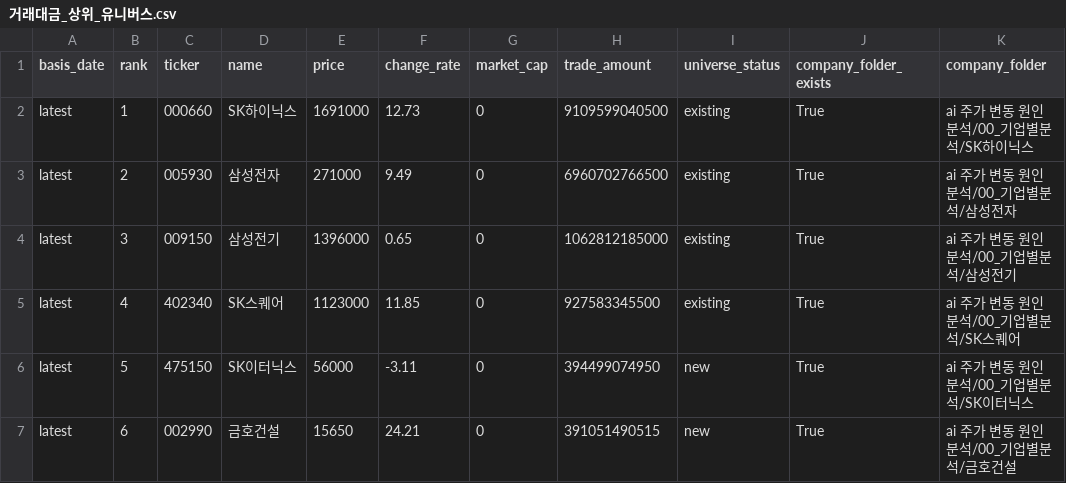
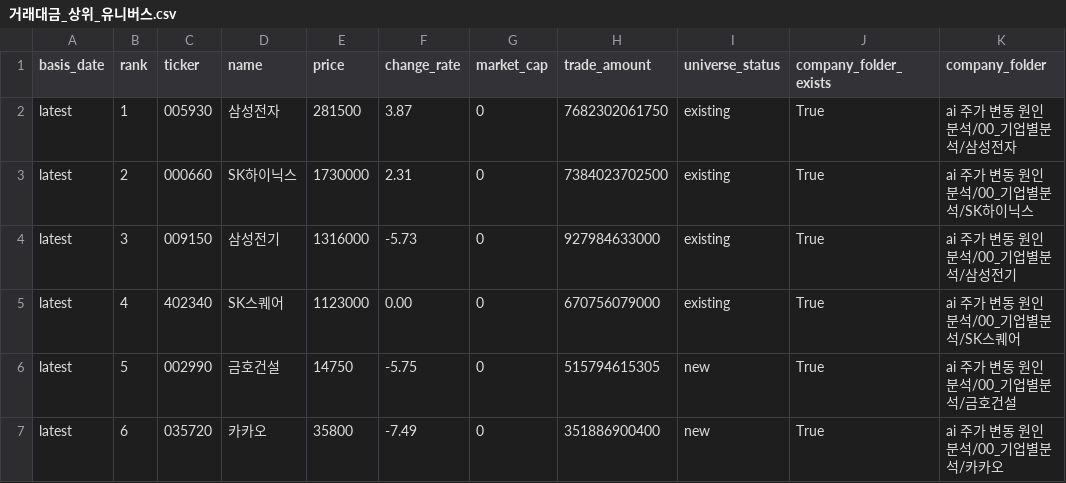
Before and after one commit to Lee-D-S/stock-signal-lab, a CSV file: ai 주가 변동 원인 분석/07_전략신호/00_유니버스/거래대금_상위_유니버스.csv, drawn as a sheet; only a part is shown; the diff covers the shown part only; the diff names each change by its address in the sheet, - before the commit and + after, or states it on an @@ line.

```diff
--- a/ai 주가 변동 원인 분석/07_전략신호/00_유니버스/거래대금_상위_유니버스.csv
+++ b/ai 주가 변동 원인 분석/07_전략신호/00_유니버스/거래대금_상위_유니버스.csv
-C2 (ticker): 000660
+C2 (ticker): 005930
-D2 (name): SK하이닉스
+D2 (name): 삼성전자
-E2 (price): 1691000
+E2 (price): 281500
-F2 (change_rate): 12.73
+F2 (change_rate): 3.87
-H2 (trade_amount): 9109599040500
+H2 (trade_amount): 7682302061750
-K2 (company_folder): ai 주가 변동 원인 분석/00_기업별분석/SK하이닉스
+K2 (company_folder): ai 주가 변동 원인 분석/00_기업별분석/삼성전자
-C3 (ticker): 005930
+C3 (ticker): 000660
-D3 (name): 삼성전자
+D3 (name): SK하이닉스
-E3 (price): 271000
+E3 (price): 1730000
-F3 (change_rate): 9.49
+F3 (change_rate): 2.31
-H3 (trade_amount): 6960702766500
+H3 (trade_amount): 7384023702500
-K3 (company_folder): ai 주가 변동 원인 분석/00_기업별분석/삼성전자
+K3 (company_folder): ai 주가 변동 원인 분석/00_기업별분석/SK하이닉스
-E4 (price): 1396000
+E4 (price): 1316000
-F4 (change_rate): 0.65
+F4 (change_rate): -5.73
-H4 (trade_amount): 1062812185000
+H4 (trade_amount): 927984633000
-F5 (change_rate): 11.85
+F5 (change_rate): 0.00
-H5 (trade_amount): 927583345500
+H5 (trade_amount): 670756079000
-C6 (ticker): 475150
+C6 (ticker): 002990
-D6 (name): SK이터닉스
+D6 (name): 금호건설
-E6 (price): 56000
+E6 (price): 14750
-F6 (change_rate): -3.11
+F6 (change_rate): -5.75
-H6 (trade_amount): 394499074950
+H6 (trade_amount): 515794615305
-K6 (company_folder): ai 주가 변동 원인 분석/00_기업별분석/SK이터닉스
+K6 (company_folder): ai 주가 변동 원인 분석/00_기업별분석/금호건설
-C7 (ticker): 002990
+C7 (ticker): 035720
-D7 (name): 금호건설
+D7 (name): 카카오
-E7 (price): 15650
+E7 (price): 35800
-F7 (change_rate): 24.21
+F7 (change_rate): -7.49
-H7 (trade_amount): 391051490515
+H7 (trade_amount): 351886900400
-K7 (company_folder): ai 주가 변동 원인 분석/00_기업별분석/금호건설
+K7 (company_folder): ai 주가 변동 원인 분석/00_기업별분석/카카오
```
Also changed, not shown: 156 edited cells elsewhere in this file, ai 주가 변동 원인 분석/07_전략신호/00_유니버스/거래대금_상위_누적_유니버스.csv, ai 주가 변동 원인 분석/07_전략신호/01_관심종목/관심종목_시그널_스캔.csv, 21 other files.
